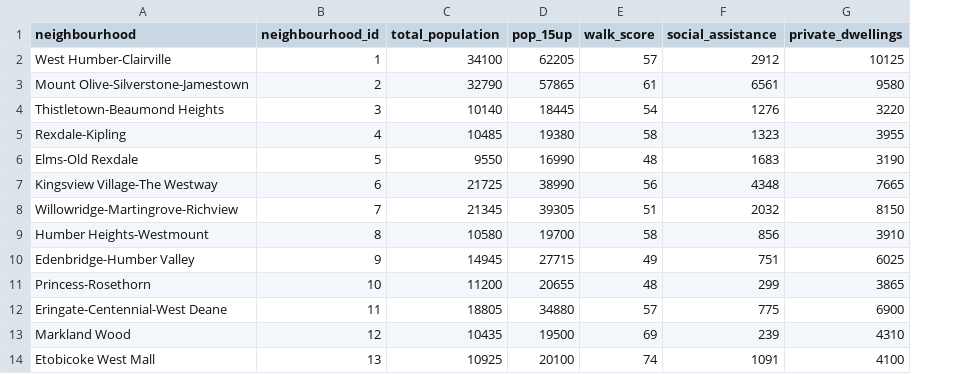
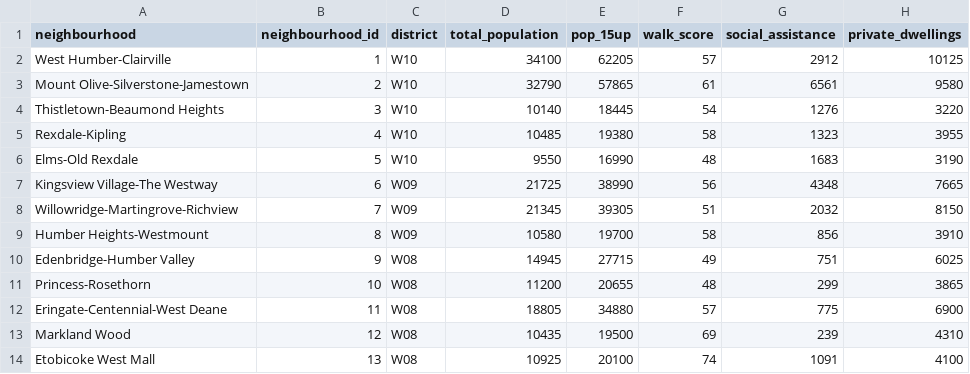
Before and after one commit to xingcbrew/data_TO, a CSV file: data/wellbeing_toronto.csv, drawn as a sheet; only a part is shown; the diff names each change by its address in the sheet, - before the commit and + after, or states it on an @@ line.

Commit message:
housing data and maps

```diff
--- a/data/wellbeing_toronto.csv
+++ b/data/wellbeing_toronto.csv
+column C (district), rows 2-14: W10 | W10 | W10 | W10 | W10 | W09 | W09 | W09 | W08 | W08 | W08 | W08 | W08
```
Also changed, not shown: 3 other files.
